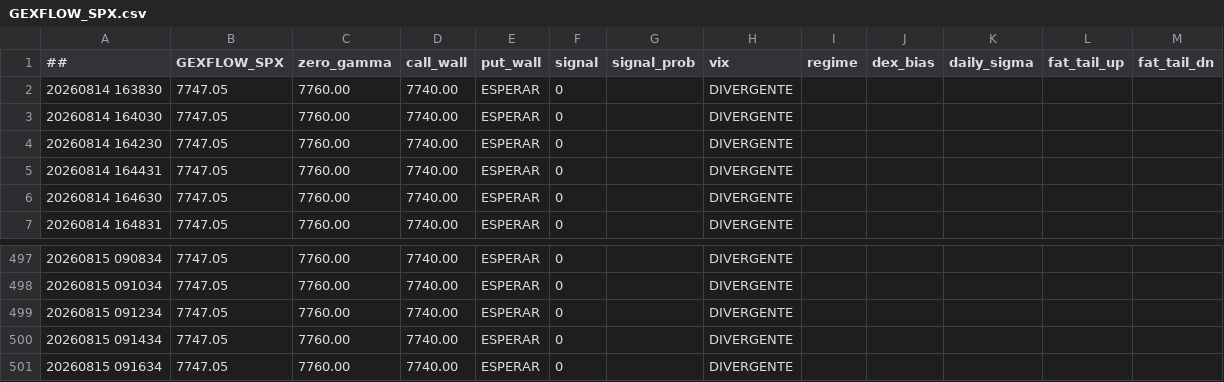
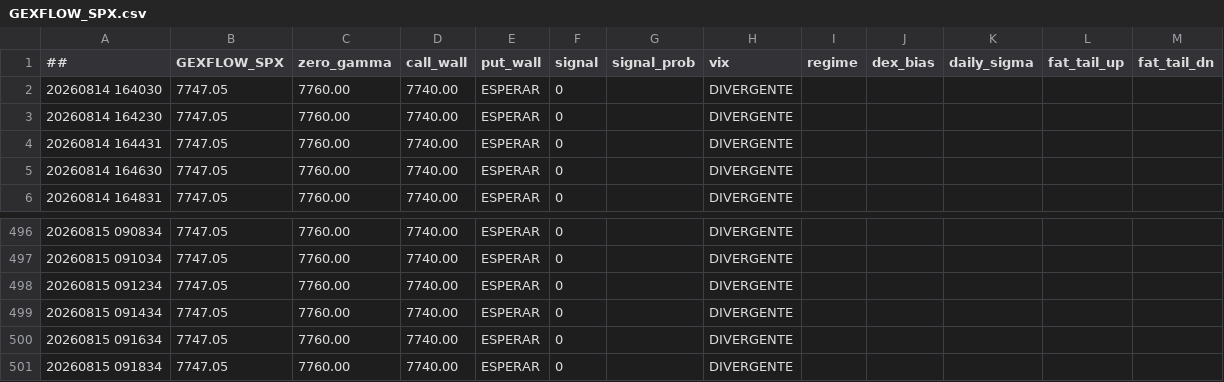
Before and after one commit to cesargont-bit/gexflow-seeds, a CSV file: data/GEXFLOW_SPX.csv, drawn as a sheet; only a part is shown, gaps mark what is left out.

Commit message:
data: 2026-08-15 09:18:34 UTC

```diff
--- a/data/GEXFLOW_SPX.csv
+++ b/data/GEXFLOW_SPX.csv
@@ -1,3 +1,2 @@
 ##,GEXFLOW_SPX,zero_gamma,call_wall,put_wall,signal,signal_prob,vix,regime,dex_bias,daily_sigma,fat_tail_up,fat_tail_dn
-20260814 163830,7747.05,7760.00,7740.00,ESPERAR,0,,DIVERGENTE,,,,
 20260814 164030,7747.05,7760.00,7740.00,ESPERAR,0,,DIVERGENTE,,,,
@@ -501 +500,2 @@
 20260815 091634,7747.05,7760.00,7740.00,ESPERAR,0,,DIVERGENTE,,,,
+20260815 091834,7747.05,7760.00,7740.00,ESPERAR,0,,DIVERGENTE,,,,
```
Also changed, not shown: data/GEXFLOW_SPY.csv.
